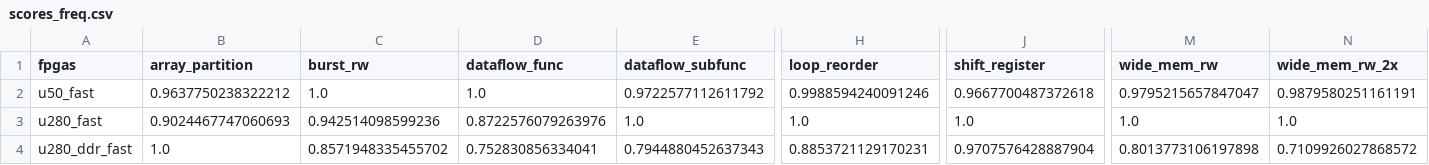
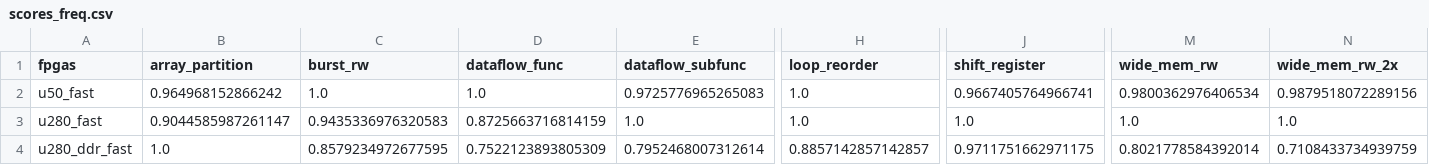
Before and after one commit to TUM-DSE/proteus-eval, a CSV file: sched_sim/scores_freq.csv, drawn as a sheet; only a part is shown, gaps mark what is left out; the diff covers the shown part only; the diff names each change by its address in the sheet, - before the commit and + after, or states it on an @@ line.

Commit message:
sched_plot.py: generate a plot for the accuracy of the scheduling algorithm

```diff
--- a/sched_sim/scores_freq.csv
+++ b/sched_sim/scores_freq.csv
-B2 (array_partition): 0.9637750238322212
+B2 (array_partition): 0.964968152866242
-E2 (dataflow_subfunc): 0.9722577112611792
+E2 (dataflow_subfunc): 0.9725776965265083
-H2 (loop_reorder): 0.9988594240091246
+H2 (loop_reorder): 1.0
-J2 (shift_register): 0.9667700487372618
+J2 (shift_register): 0.9667405764966741
-M2 (wide_mem_rw): 0.9795215657847047
+M2 (wide_mem_rw): 0.9800362976406534
-N2 (wide_mem_rw_2x): 0.9879580251161191
+N2 (wide_mem_rw_2x): 0.9879518072289156
-B3 (array_partition): 0.9024467747060693
+B3 (array_partition): 0.9044585987261147
-C3 (burst_rw): 0.942514098599236
+C3 (burst_rw): 0.9435336976320583
-D3 (dataflow_func): 0.8722576079263976
+D3 (dataflow_func): 0.8725663716814159
-C4 (burst_rw): 0.8571948335455702
+C4 (burst_rw): 0.8579234972677595
-D4 (dataflow_func): 0.752830856334041
+D4 (dataflow_func): 0.7522123893805309
-E4 (dataflow_subfunc): 0.7944880452637343
+E4 (dataflow_subfunc): 0.7952468007312614
-H4 (loop_reorder): 0.8853721129170231
+H4 (loop_reorder): 0.8857142857142857
-J4 (shift_register): 0.9707576428887904
+J4 (shift_register): 0.9711751662971175
-M4 (wide_mem_rw): 0.8013773106197898
+M4 (wide_mem_rw): 0.8021778584392014
-N4 (wide_mem_rw_2x): 0.7109926027868572
+N4 (wide_mem_rw_2x): 0.7108433734939759
```
Also changed, not shown: 12 edited cells elsewhere in this file, sched_sim/scores_new.csv, 3 other files.
